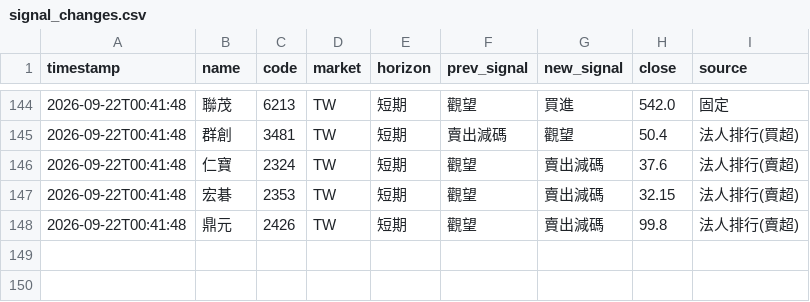
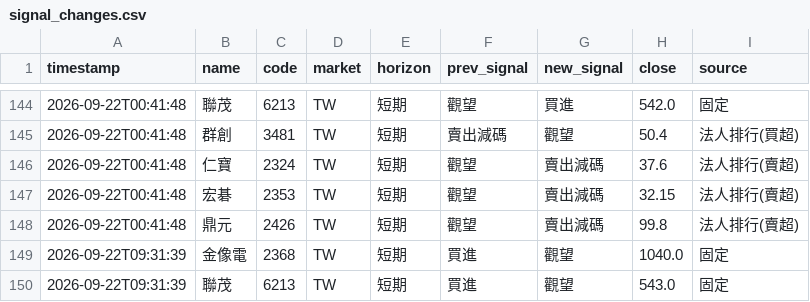
Before and after one commit to rick20121223-crypto/tw-stock-sop, a CSV file: data/signal_changes.csv, drawn as a sheet; only a part is shown, gaps mark what is left out; the diff names each change by its address in the sheet, - before the commit and + after, or states it on an @@ line.

```diff
--- a/data/signal_changes.csv
+++ b/data/signal_changes.csv
+row 149: 2026-09-22T09:31:39 | 金像電 | 2368 | TW | 短期 | 買進 | 觀望 | 1040.0 | 固定
+row 150: 2026-09-22T09:31:39 | 聯茂 | 6213 | TW | 短期 | 買進 | 觀望 | 543.0 | 固定
```
Also changed, not shown: data/signal_log.csv, 1 other file.
